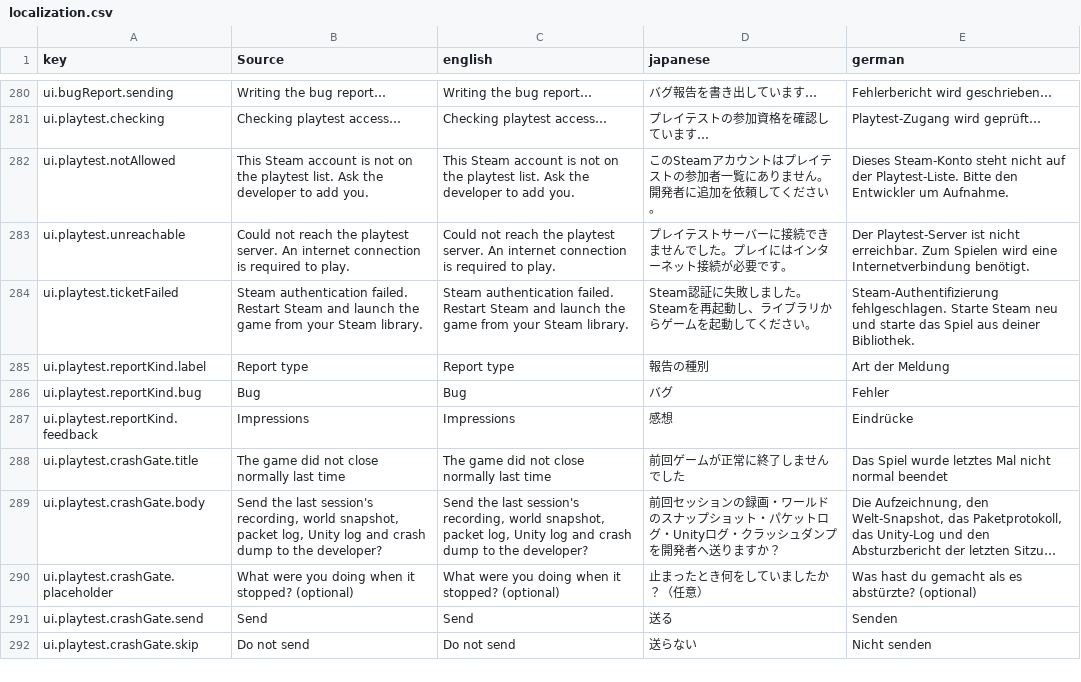
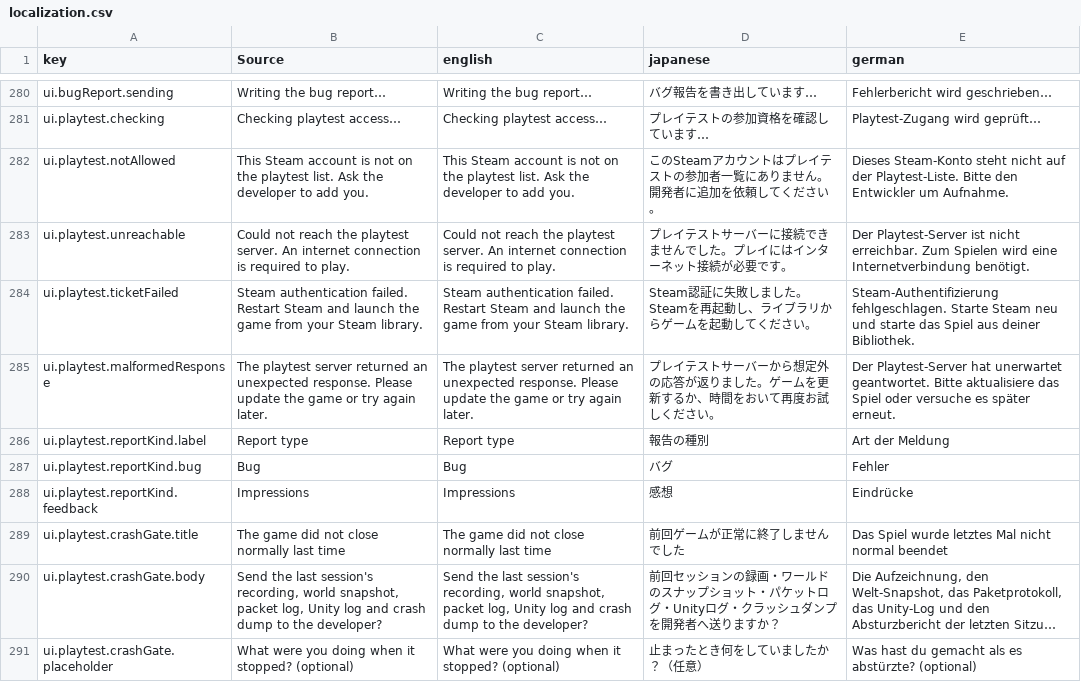
Before and after one commit to moorestech/moorestech, a CSV file: Localization/localization.csv, drawn as a sheet; only a part is shown, gaps mark what is left out; the shorter side is filled out with more unchanged rows; long unchanged cells end in ….

```diff
--- a/Localization/localization.csv
+++ b/Localization/localization.csv
@@ -284,2 +284,3 @@ ui.playtest.unreachable,Could not reach the playtest server. An internet connect
 ui.playtest.ticketFailed,Steam authentication failed. Restart Steam and launch the game from your Steam library.,Steam authentication failed. Restart Steam and launch the game from your Steam library.,Steam認証に失敗しました。Steamを再起動し、ライブラリからゲームを起動してください。,Steam-Authentifizierung fehlgeschlagen. Starte Steam neu und starte das Spiel aus deiner Bibliothek.
+ui.playtest.malformedResponse,The playtest server returned an unexpected response. Please update the game or try again later.,The playtest server returned an unexpected response. Please update the game or try again later.,プレイテストサーバーから想定外の応答が返りました。ゲームを更新するか、時間をおいて再度お試しください。,Der Playtest-Server hat unerwartet geantwortet. Bitte aktualisiere das Spiel oder versuche es später erneut.
 ui.playtest.reportKind.label,Report type,Report type,報告の種別,Art der Meldung
```
Also changed, not shown: 4 other files.
